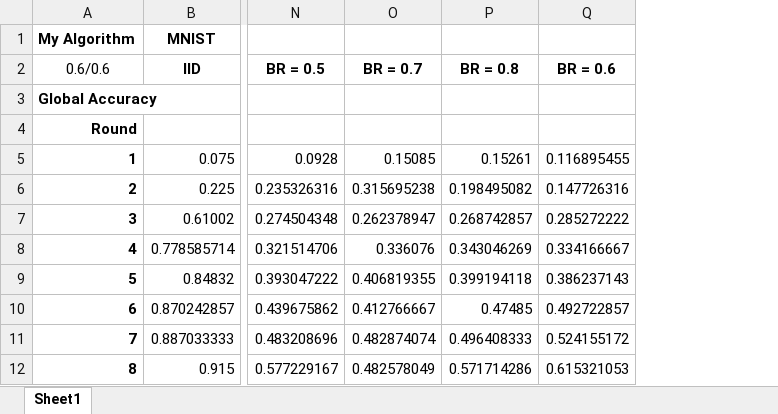
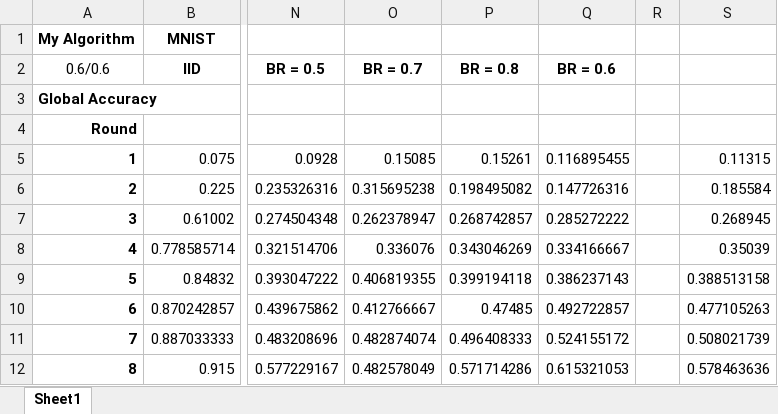
Before and after one commit to Ashley0909/Recover_FedAssets, an Excel workbook: Results.xlsx, sheet Sheet1, drawn as a sheet; only a part is shown, gaps mark what is left out; values as stored, in another font and other column widths than the file's, no borders; the diff names each change by its address in the sheet, - before the commit and + after, or states it on an @@ line.

Commit message:
Share Result

```diff
--- a/Results.xlsx (sheet Sheet1)
+++ b/Results.xlsx (sheet Sheet1)
+column R, empty
+column S, rows 5-12: 0.11315 | 0.185584 | 0.268945 | 0.35039 | 0.388513158 | 0.477105263 | 0.508021739 | 0.578463636
```
